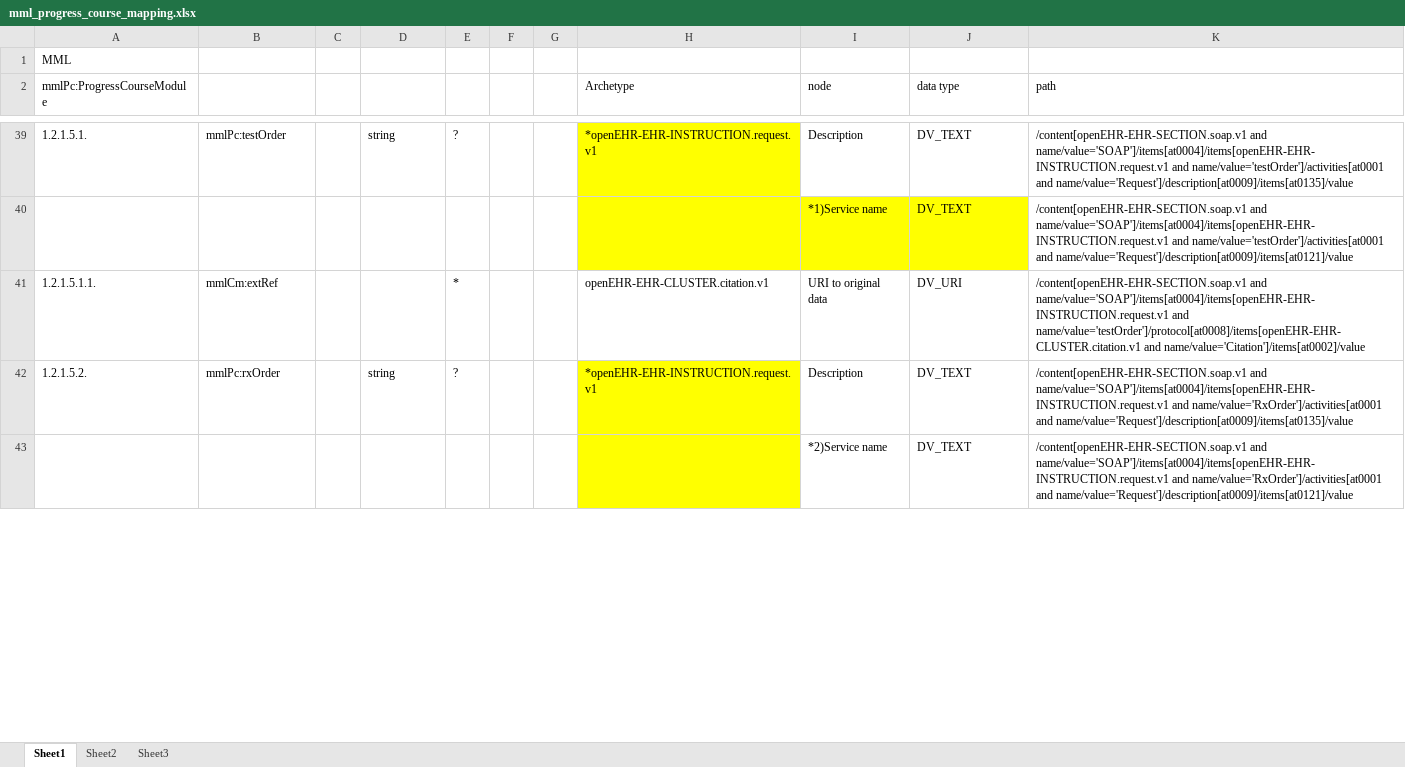
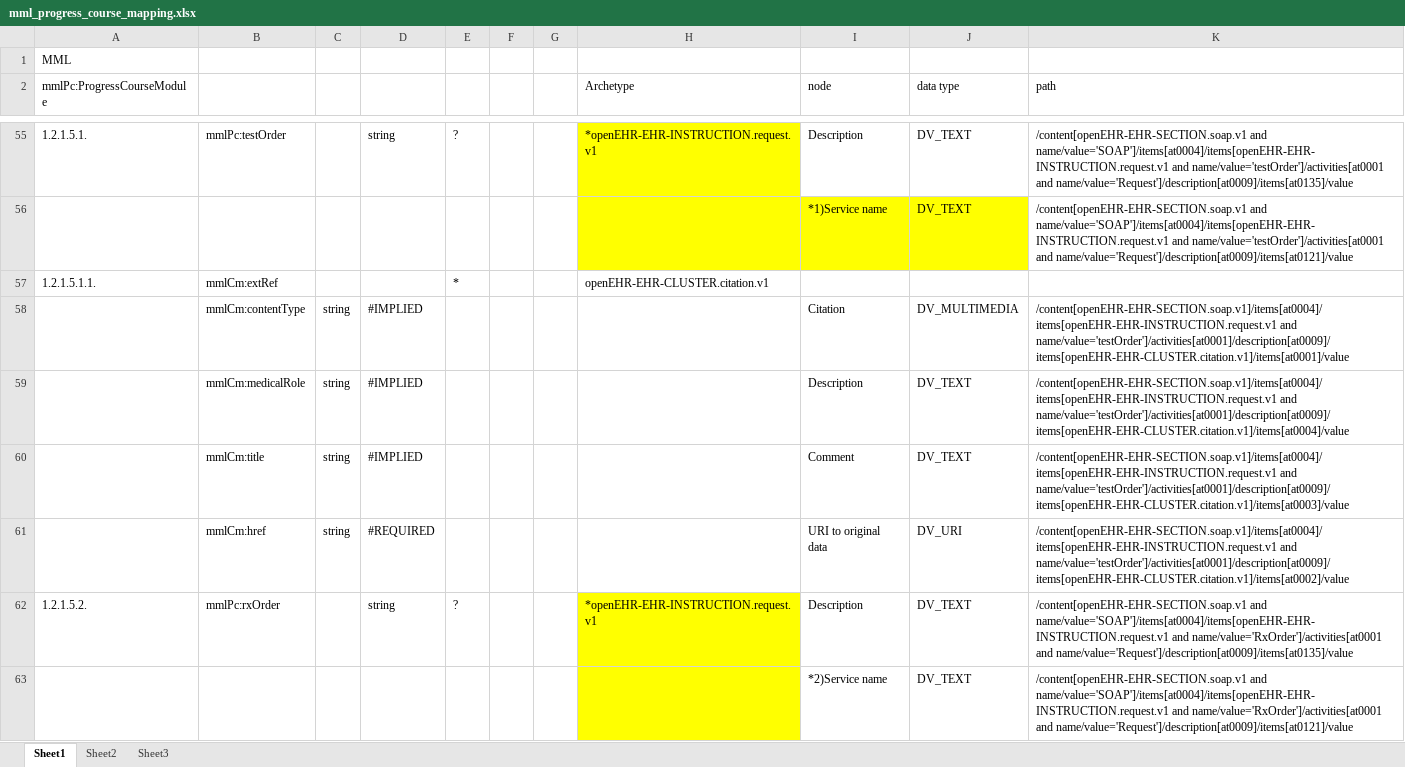
Before and after one commit to skoba/mml, an Excel workbook: mapping/mml_progress_course_mapping.xlsx, sheet Sheet1, drawn as a sheet; only a part is shown, gaps mark what is left out; values as stored, in another font and other column widths than the file's, no borders; addresses are those after the commit; the diff covers the shown part only; the diff names each change by its address in the sheet, - before the commit and + after, or states it on an @@ line.

Commit message:
updated citations of progress noutes

```diff
--- a/mapping/mml_progress_course_mapping.xlsx (sheet Sheet1)
+++ b/mapping/mml_progress_course_mapping.xlsx (sheet Sheet1)
-I57 (node): URI to original data
+I57 (node): (empty)
-J57 (data type): DV_URI
+J57 (data type): (empty)
-K57 (path): /content[openEHR-EHR-SECTION.soap.v1 and name/value='SOAP']/items[at0004]/items[openEHR-EHR-INSTRUCTION.request.v1 and name/value='testOrder']/protocol[at0008]/items[openEHR-EHR-CLUSTER.citation.v1 and name/value='Citation']/items[at0002]/value
+K57 (path): (empty)
+row 58:  | mmlCm:contentType | string | #IMPLIED |  |  |  |  | Citation | DV_MULTIMEDIA | /content[openEHR-EHR-SECTION.soap.v1]/items[at0004]/items[openEHR-EHR-INSTRUCTION.request.v1 and name/value='testOrder']/activities[at0001]/description[at0009]/items[openEHR-EHR-CLUSTER.citation.v1]/items[at0001]/value
+row 59:  | mmlCm:medicalRole | string | #IMPLIED |  |  |  |  | Description | DV_TEXT | /content[openEHR-EHR-SECTION.soap.v1]/items[at0004]/items[openEHR-EHR-INSTRUCTION.request.v1 and name/value='testOrder']/activities[at0001]/description[at0009]/items[openEHR-EHR-CLUSTER.citation.v1]/items[at0004]/value
+row 60:  | mmlCm:title | string | #IMPLIED |  |  |  |  | Comment | DV_TEXT | /content[openEHR-EHR-SECTION.soap.v1]/items[at0004]/items[openEHR-EHR-INSTRUCTION.request.v1 and name/value='testOrder']/activities[at0001]/description[at0009]/items[openEHR-EHR-CLUSTER.citation.v1]/items[at0003]/value
+row 61:  | mmlCm:href | string | #REQUIRED |  |  |  |  | URI to original data | DV_URI | /content[openEHR-EHR-SECTION.soap.v1]/items[at0004]/items[openEHR-EHR-INSTRUCTION.request.v1 and name/value='testOrder']/activities[at0001]/description[at0009]/items[openEHR-EHR-CLUSTER.citation.v1]/items[at0002]/value
```
Also changed, not shown: 25 added rows and 15 edited cells elsewhere in this sheet, 2 other files.
